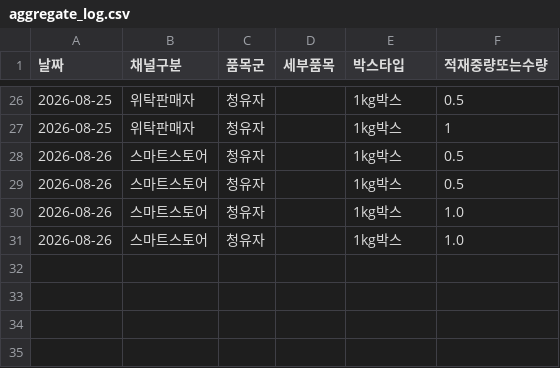
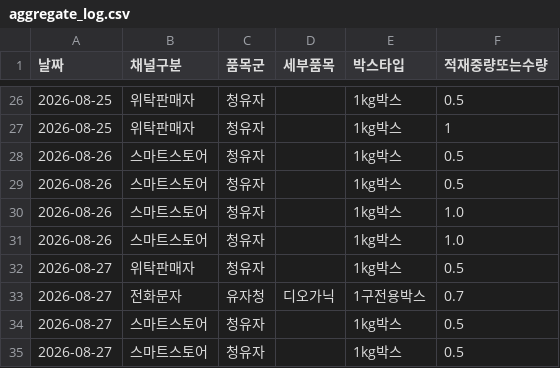
Before and after one commit to tndls669-bot/yuja-shipping-automation, a CSV file: data/aggregate_log.csv, drawn as a sheet; only a part is shown, gaps mark what is left out.

```diff
--- a/data/aggregate_log.csv
+++ b/data/aggregate_log.csv
@@ -31 +31,5 @@
 2026-08-26,스마트스토어,청유자,,1kg박스,1.0
+2026-08-27,위탁판매자,청유자,,1kg박스,0.5
+2026-08-27,전화문자,유자청,디오가닉,1구전용박스,0.7
+2026-08-27,스마트스토어,청유자,,1kg박스,0.5
+2026-08-27,스마트스토어,청유자,,1kg박스,0.5
```
Also changed, not shown: 4 other files.
